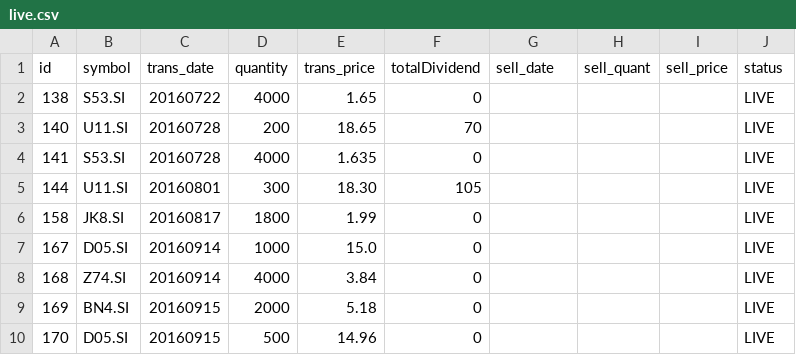
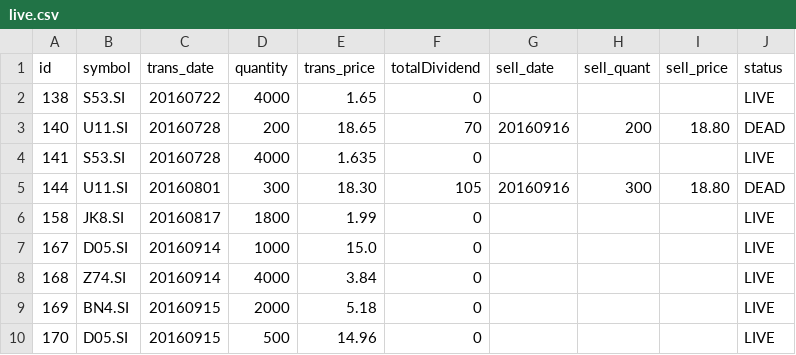
Before and after one commit to ozyxzzzss/git_csv, a CSV file: live.csv, drawn as a sheet.

Commit message:
Update live.csv

```diff
--- a/live.csv
+++ b/live.csv
@@ -2,5 +2,5 @@ id,symbol,trans_date,quantity,trans_price, totalDividend, sell_date,sell_quant,
 138,S53.SI,20160722,4000,1.65,0,,,,LIVE
-140,U11.SI,20160728,200,18.65,70,,,,LIVE
+140,U11.SI,20160728,200,18.65,70,20160916,200,18.80,DEAD
 141,S53.SI,20160728,4000,1.635,0,,,,LIVE
-144,U11.SI,20160801,300,18.30,105,,,,LIVE
+144,U11.SI,20160801,300,18.30,105,20160916,300,18.80,DEAD
 158,JK8.SI,20160817,1800,1.99,0,,,,LIVE
```
